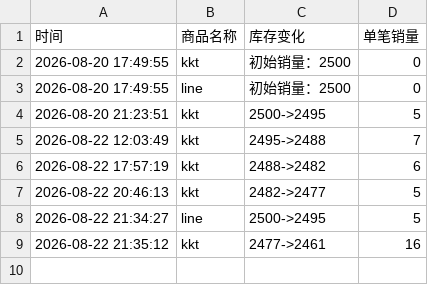
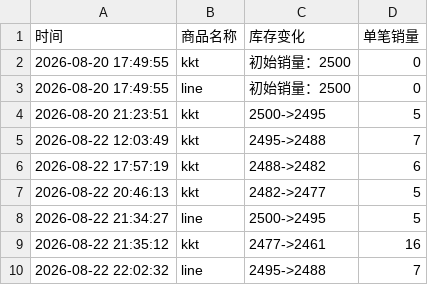
Before and after one commit to Juineii/verivery_md0822, a CSV file: YEONHO影通.csv, drawn as a sheet.

Commit message:
自动更新数据 2026-08-22 22:03:05

```diff
--- a/YEONHO影通.csv
+++ b/YEONHO影通.csv
@@ -9 +9,2 @@
 2026-08-22 21:35:12,kkt,2477->2461,16
+2026-08-22 22:02:32,line,2495->2488,7
```
